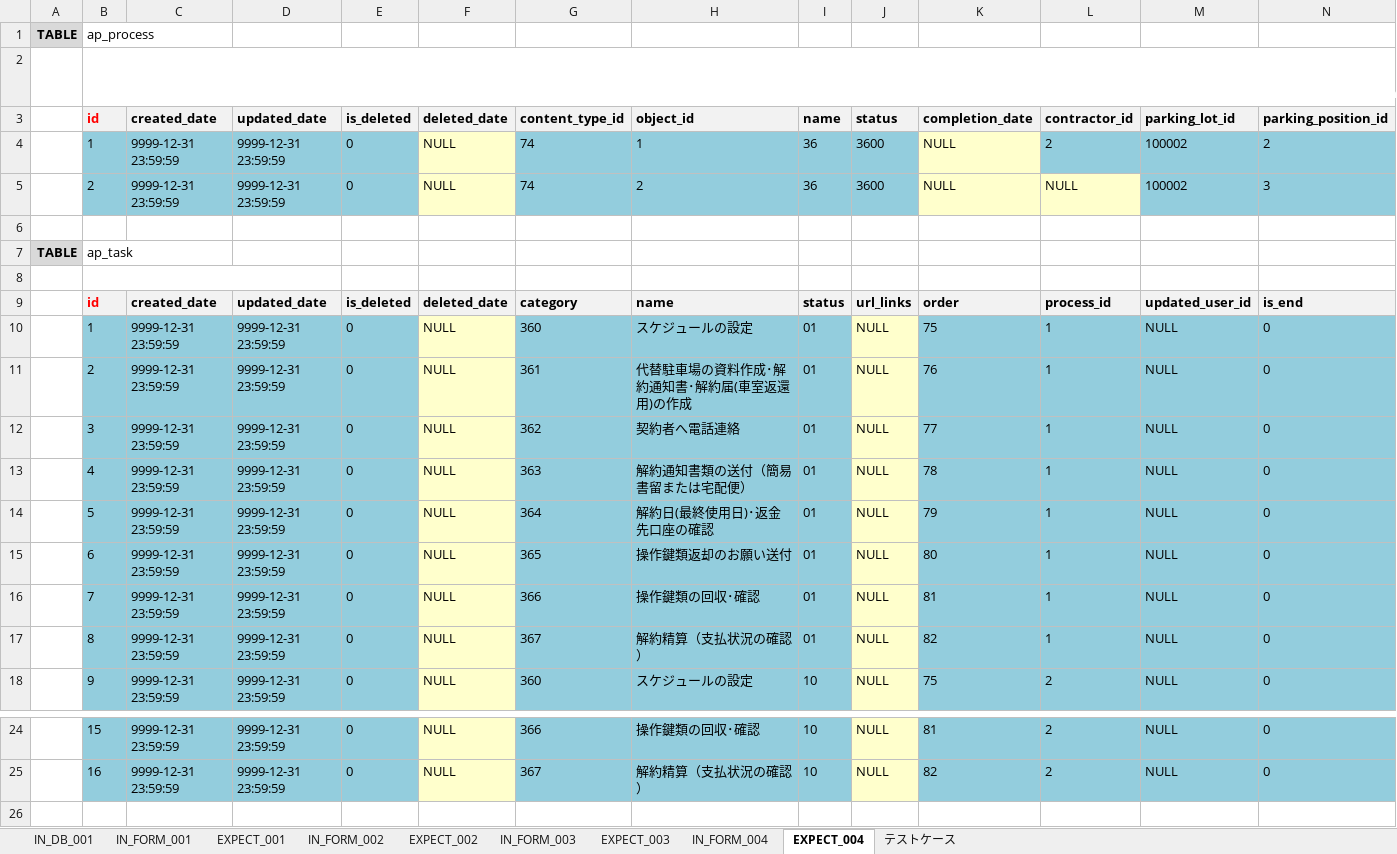
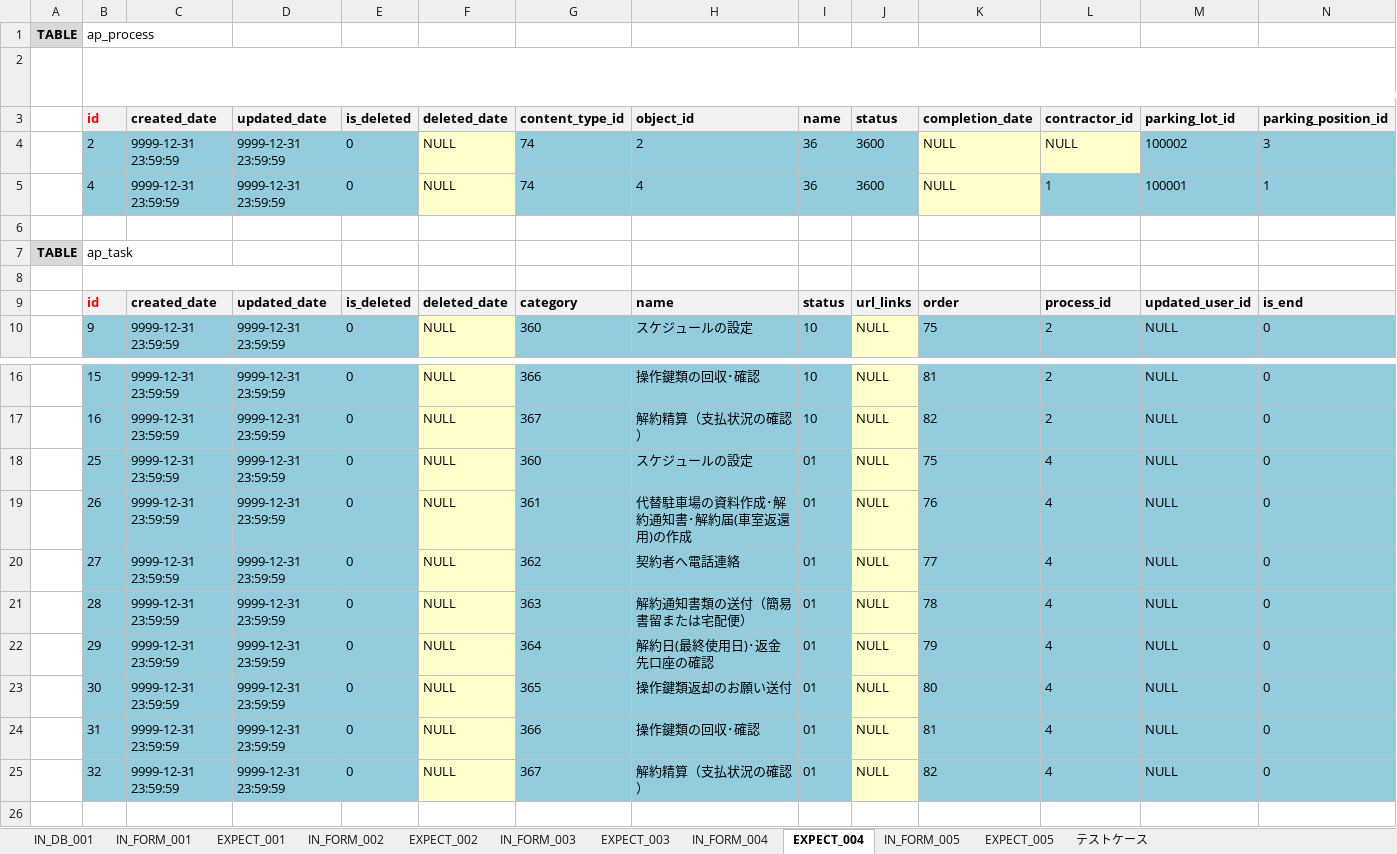
Before and after one commit to ebusiness/areaparking-test, an Excel workbook: test_物件管理/test_契約管理_全駐車場一覧→車室返還物件解約.xlsx, sheet EXPECT_004, drawn as a sheet; only a part is shown, gaps mark what is left out; long unchanged cells end in …; values as stored, in another font and other column widths than the file's, no borders; removed rows and columns are numbered as before the commit, all else as after; rows hold the shown columns only; the diff covers the shown part only; the diff names each change by its address in the sheet, - before the commit and + after, or states it on an @@ line.

```diff
--- a/test_物件管理/test_契約管理_全駐車場一覧→車室返還物件解約.xlsx (sheet EXPECT_004)
+++ b/test_物件管理/test_契約管理_全駐車場一覧→車室返還物件解約.xlsx (sheet EXPECT_004)
+sheet tab: IN_FORM_005
+sheet tab: EXPECT_005
-row 4:  | 1 | 9999-12-31 23:59:59 | 9999-12-31 23:59:59 | 0 | NULL | 74 | 1 | 36 | 3600 | NULL | 2 | 100002 | 2
+row 5:  | 4 | 9999-12-31 23:59:59 | 9999-12-31 23:59:59 | 0 | NULL | 74 | 4 | 36 | 3600 | NULL | 1 | 100001 | 1
-row 10:  | 1 | 9999-12-31 23:59:59 | 9999-12-31 23:59:59 | 0 | NULL | 360 | スケジュールの設定 | 01 | NULL | 75 | 1 | NULL | 0
-row 11:  | 2 | 9999-12-31 23:59:59 | 9999-12-31 23:59:59 | 0 | NULL | 361 | 代替駐車場の資料作成･解約通知書･解約届(車室返還用)の作成 | 01 | NULL | 76 | 1 | NULL | 0
-row 12:  | 3 | 9999-12-31 23:59:59 | 9999-12-31 23:59:59 | 0 | NULL | 362 | 契約者へ電話連絡 | 01 | NULL | 77 | 1 | NULL | 0
-row 13:  | 4 | 9999-12-31 23:59:59 | 9999-12-31 23:59:59 | 0 | NULL | 363 | 解約通知書類の送付（簡易書留または宅配便） | 01 | NULL | 78 | 1 | NULL | 0
-row 14:  | 5 | 9999-12-31 23:59:59 | 9999-12-31 23:59:59 | 0 | NULL | 364 | 解約日(最終使用日)･返金先口座の確認 | 01 | NULL | 79 | 1 | NULL | 0
-row 15:  | 6 | 9999-12-31 23:59:59 | 9999-12-31 23:59:59 | 0 | NULL | 365 | 操作鍵類返却のお願い送付 | 01 | NULL | 80 | 1 | NULL | 0
-row 16:  | 7 | 9999-12-31 23:59:59 | 9999-12-31 23:59:59 | 0 | NULL | 366 | 操作鍵類の回収･確認 | 01 | NULL | 81 | 1 | NULL | 0
-row 17:  | 8 | 9999-12-31 23:59:59 | 9999-12-31 23:59:59 | 0 | NULL | 367 | 解約精算（支払状況の確認） | 01 | NULL | 82 | 1 | NULL | 0
+row 18:  | 25 | 9999-12-31 23:59:59 | 9999-12-31 23:59:59 | 0 | NULL | 360 | スケジュールの設定 | 01 | NULL | 75 | 4 | NULL | 0
+row 19:  | 26 | 9999-12-31 23:59:59 | 9999-12-31 23:59:59 | 0 | NULL | 361 | 代替駐車場の資料作成･解約通知書･解約届(車室返還用)の作成 | 01 | NULL | 76 | 4 | NULL | 0
+row 20:  | 27 | 9999-12-31 23:59:59 | 9999-12-31 23:59:59 | 0 | NULL | 362 | 契約者へ電話連絡 | 01 | NULL | 77 | 4 | NULL | 0
+row 21:  | 28 | 9999-12-31 23:59:59 | 9999-12-31 23:59:59 | 0 | NULL | 363 | 解約通知書類の送付（簡易書留または宅配便） | 01 | NULL | 78 | 4 | NULL | 0
+row 22:  | 29 | 9999-12-31 23:59:59 | 9999-12-31 23:59:59 | 0 | NULL | 364 | 解約日(最終使用日)･返金先口座の確認 | 01 | NULL | 79 | 4 | NULL | 0
+row 23:  | 30 | 9999-12-31 23:59:59 | 9999-12-31 23:59:59 | 0 | NULL | 365 | 操作鍵類返却のお願い送付 | 01 | NULL | 80 | 4 | NULL | 0
+row 24:  | 31 | 9999-12-31 23:59:59 | 9999-12-31 23:59:59 | 0 | NULL | 366 | 操作鍵類の回収･確認 | 01 | NULL | 81 | 4 | NULL | 0
+row 25:  | 32 | 9999-12-31 23:59:59 | 9999-12-31 23:59:59 | 0 | NULL | 367 | 解約精算（支払状況の確認） | 01 | NULL | 82 | 4 | NULL | 0
```
Also changed, not shown: 1 added row, 19 edited cells and cell formats elsewhere in this sheet, sheet EXPECT_003, sheet EXPECT_001, sheet EXPECT_002, sheet IN_FORM_001, sheet IN_FORM_004, sheet テストケース, 3 more sheets.
